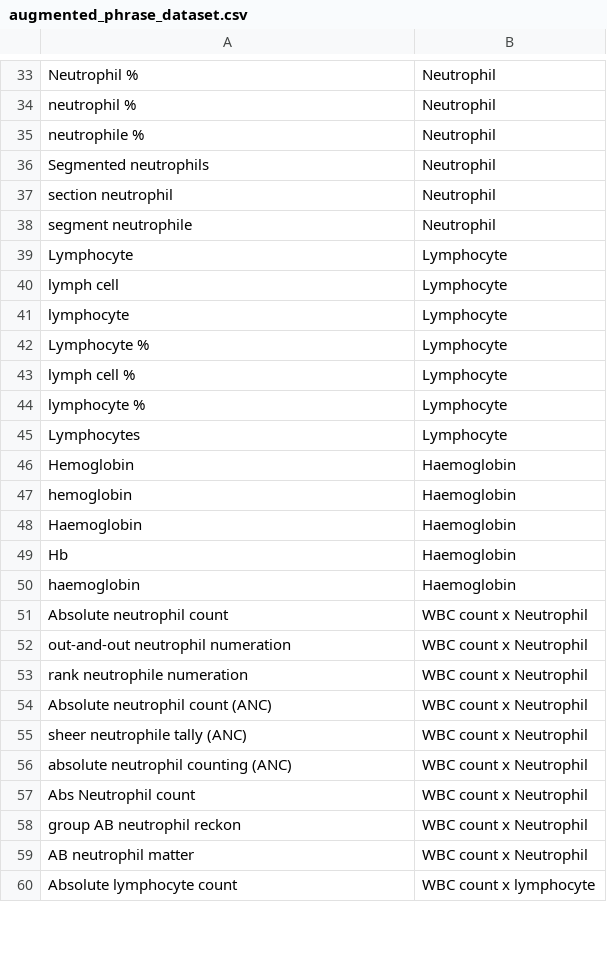
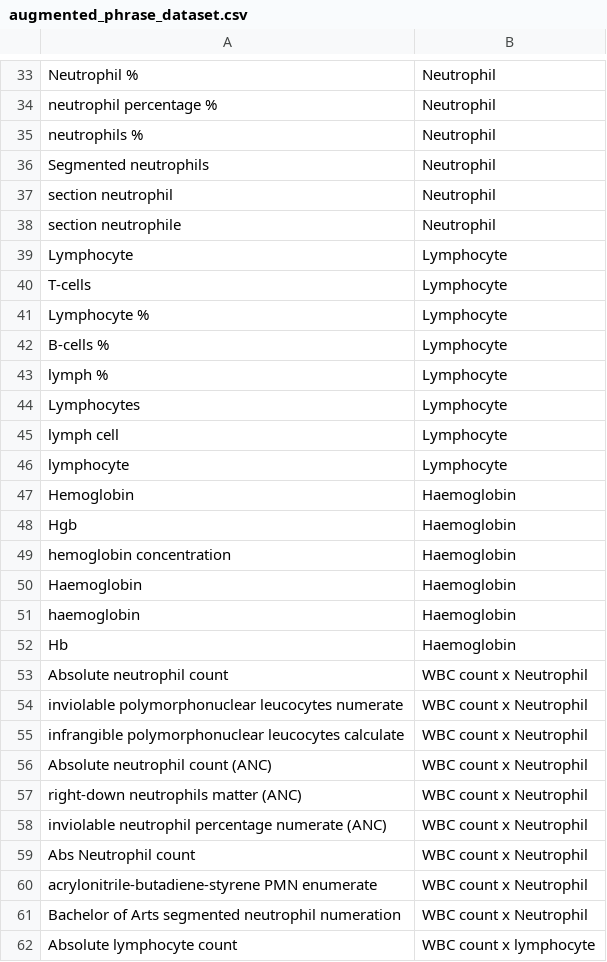
Before and after one commit to sameetpatil5/tata-brp, a CSV file: datasets/phrase_datasets/augmented_phrase_dataset.csv, drawn as a sheet; only a part is shown, gaps mark what is left out; the diff covers the shown part only.

```diff
--- a/datasets/phrase_datasets/augmented_phrase_dataset.csv
+++ b/datasets/phrase_datasets/augmented_phrase_dataset.csv
@@ -33,28 +33,30 @@
 "Neutrophil %","Neutrophil"
-"neutrophil %","Neutrophil"
-"neutrophile %","Neutrophil"
+"neutrophil percentage %","Neutrophil"
+"neutrophils %","Neutrophil"
 "Segmented neutrophils","Neutrophil"
 "section neutrophil","Neutrophil"
-"segment neutrophile","Neutrophil"
+"section neutrophile","Neutrophil"
 "Lymphocyte","Lymphocyte"
+"T-cells","Lymphocyte"
+"Lymphocyte %","Lymphocyte"
+"B-cells %","Lymphocyte"
+"lymph %","Lymphocyte"
+"Lymphocytes","Lymphocyte"
 "lymph cell","Lymphocyte"
 "lymphocyte","Lymphocyte"
-"Lymphocyte %","Lymphocyte"
-"lymph cell %","Lymphocyte"
-"lymphocyte %","Lymphocyte"
-"Lymphocytes","Lymphocyte"
 "Hemoglobin","Haemoglobin"
-"hemoglobin","Haemoglobin"
+"Hgb","Haemoglobin"
+"hemoglobin concentration","Haemoglobin"
 "Haemoglobin","Haemoglobin"
+"haemoglobin","Haemoglobin"
 "Hb","Haemoglobin"
-"haemoglobin","Haemoglobin"
 "Absolute neutrophil count","WBC count x Neutrophil"
-"out-and-out neutrophil numeration","WBC count x Neutrophil"
-"rank neutrophile numeration","WBC count x Neutrophil"
+"inviolable polymorphonuclear leucocytes numerate","WBC count x Neutrophil"
+"infrangible polymorphonuclear leucocytes calculate","WBC count x Neutrophil"
 "Absolute neutrophil count (ANC)","WBC count x Neutrophil"
-"sheer neutrophile tally (ANC)","WBC count x Neutrophil"
-"absolute neutrophil counting (ANC)","WBC count x Neutrophil"
+"right-down neutrophils matter (ANC)","WBC count x Neutrophil"
+"inviolable neutrophil percentage numerate (ANC)","WBC count x Neutrophil"
 "Abs Neutrophil count","WBC count x Neutrophil"
-"group AB neutrophil reckon","WBC count x Neutrophil"
-"AB neutrophil matter","WBC count x Neutrophil"
+"acrylonitrile-butadiene-styrene PMN enumerate","WBC count x Neutrophil"
+"Bachelor of Arts segmented neutrophil numeration","WBC count x Neutrophil"
 "Absolute lymphocyte count","WBC count x lymphocyte"
```
Also changed, not shown: 2 added rows, 2 removed rows and 21 edited cells elsewhere in this file, 4 other files.
